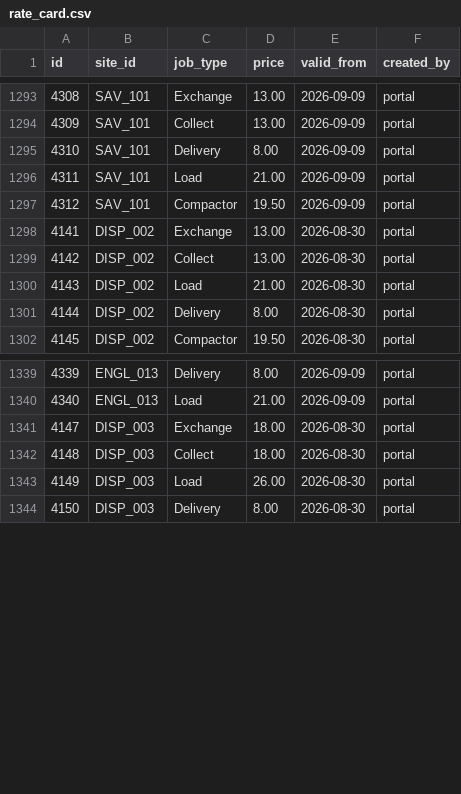
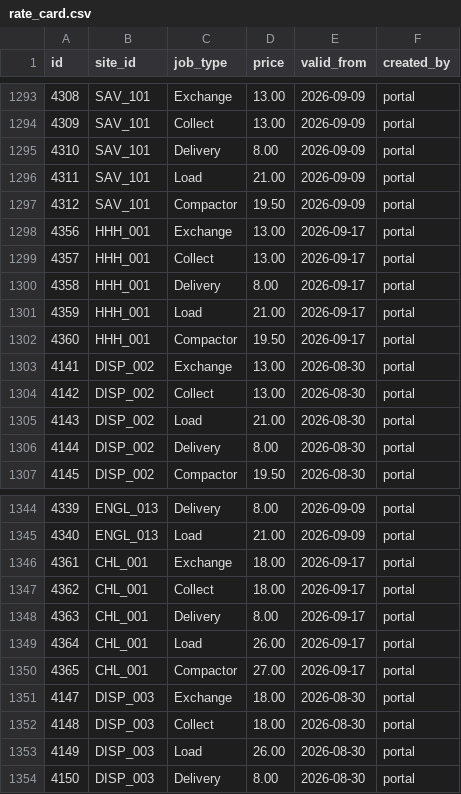
Before and after one commit to Vionski/lirich-ops, a CSV file: backups/csv/rate_card.csv, drawn as a sheet; only a part is shown, gaps mark what is left out.

Commit message:
db backup 2026-09-17

```diff
--- a/backups/csv/rate_card.csv
+++ b/backups/csv/rate_card.csv
@@ -1297,2 +1297,7 @@ id,site_id,job_type,price,valid_from,created_by
 4312,SAV_101,Compactor,19.50,2026-09-09,portal
+4356,HHH_001,Exchange,13.00,2026-09-17,portal
+4357,HHH_001,Collect,13.00,2026-09-17,portal
+4358,HHH_001,Delivery,8.00,2026-09-17,portal
+4359,HHH_001,Load,21.00,2026-09-17,portal
+4360,HHH_001,Compactor,19.50,2026-09-17,portal
 4141,DISP_002,Exchange,13.00,2026-08-30,portal
@@ -1340,2 +1345,7 @@ id,site_id,job_type,price,valid_from,created_by
 4340,ENGL_013,Load,21.00,2026-09-09,portal
+4361,CHL_001,Exchange,18.00,2026-09-17,portal
+4362,CHL_001,Collect,18.00,2026-09-17,portal
+4363,CHL_001,Delivery,8.00,2026-09-17,portal
+4364,CHL_001,Load,26.00,2026-09-17,portal
+4365,CHL_001,Compactor,27.00,2026-09-17,portal
 4147,DISP_003,Exchange,18.00,2026-08-30,portal
```
Also changed, not shown: backups/csv/adjustments.csv, backups/csv/customers.csv, 8 other files.
